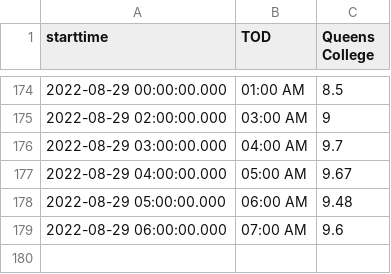
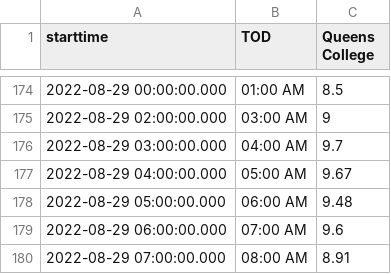
Before and after one commit to nychealth/realtime-air-quality, a CSV file: RT_flat.csv, drawn as a sheet; only a part is shown, gaps mark what is left out; the diff names each change by its address in the sheet, - before the commit and + after, or states it on an @@ line.

Commit message:
Regular auto-commit

```diff
--- a/RT_flat.csv
+++ b/RT_flat.csv
+row 180: 2022-08-29 07:00:00.000 | 08:00 AM | 8.91
```
